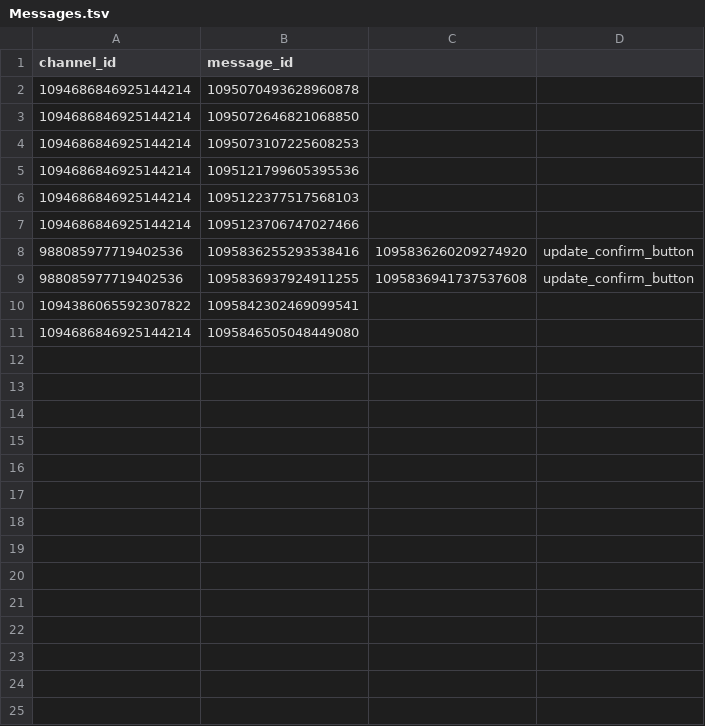
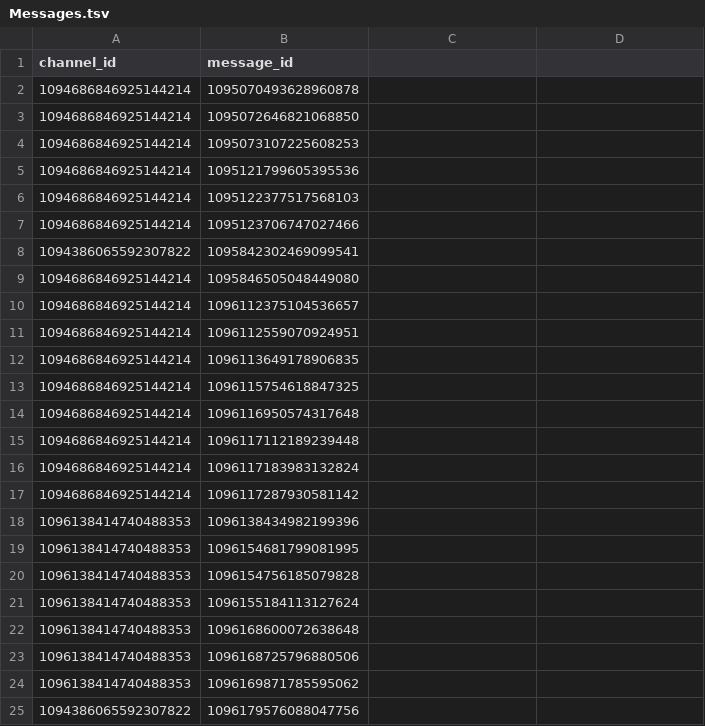
Before and after one commit to OomsOoms/UTC-Bot, a TSV file: data/Messages.tsv, drawn as a sheet; removed rows and columns are numbered as before the commit, all else as after; the diff names each change by its address in the sheet, - before the commit and + after, or states it on an @@ line.

```diff
--- a/data/Messages.tsv
+++ b/data/Messages.tsv
-row 8: 988085977719402536 | 1095836255293538416 | 1095836260209274920 | update_confirm_button
-row 9: 988085977719402536 | 1095836937924911255 | 1095836941737537608 | update_confirm_button
+row 10: 1094686846925144214 | 1096112375104536657
+row 11: 1094686846925144214 | 1096112559070924951
+row 12: 1094686846925144214 | 1096113649178906835
+row 13: 1094686846925144214 | 1096115754618847325
+row 14: 1094686846925144214 | 1096116950574317648
+row 15: 1094686846925144214 | 1096117112189239448
+row 16: 1094686846925144214 | 1096117183983132824
+row 17: 1094686846925144214 | 1096117287930581142
+row 18: 1096138414740488353 | 1096138434982199396
+row 19: 1096138414740488353 | 1096154681799081995
+row 20: 1096138414740488353 | 1096154756185079828
+row 21: 1096138414740488353 | 1096155184113127624
+row 22: 1096138414740488353 | 1096168600072638648
+row 23: 1096138414740488353 | 1096168725796880506
+row 24: 1096138414740488353 | 1096169871785595062
+row 25: 1094386065592307822 | 1096179576088047756
```
Also changed, not shown: data/Schedules.tsv, data/Scrambles.tsv, 5 other files.
